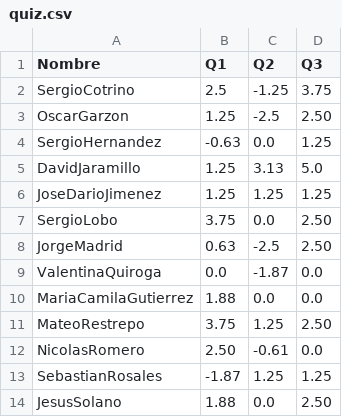
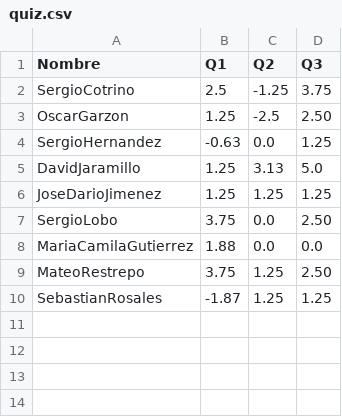
Before and after one commit to forero/Electro2, a CSV file: 201510/grades/quiz.csv, drawn as a sheet.

```diff
--- a/201510/grades/quiz.csv
+++ b/201510/grades/quiz.csv
@@ -7,8 +7,4 @@ JoseDarioJimenez, 1.25, 1.25, 1.25
 SergioLobo, 3.75, 0.0, 2.50
-JorgeMadrid, 0.63, -2.5, 2.50
-ValentinaQuiroga, 0.0, -1.87, 0.0
 MariaCamilaGutierrez, 1.88, 0.0, 0.0
 MateoRestrepo, 3.75, 1.25, 2.50
-NicolasRomero, 2.50, -0.61, 0.0
 SebastianRosales, -1.87, 1.25, 1.25
-JesusSolano, 1.88, 0.0, 2.50
```
Also changed, not shown: 201510/grades/taller_tablero.csv, 1 other file.
